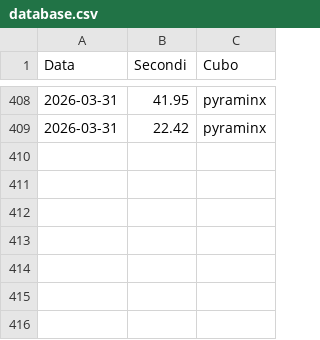
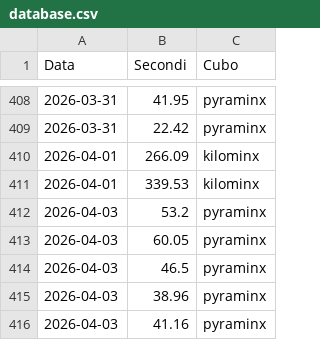
Before and after one commit to gl-alaimo/Timer_cubo_di_Rubik, a CSV file: database.csv, drawn as a sheet; only a part is shown, gaps mark what is left out; the diff names each change by its address in the sheet, - before the commit and + after, or states it on an @@ line.

Commit message:
Aggiunta risoluzioni pyraminx

```diff
--- a/database.csv
+++ b/database.csv
+row 410: 2026-04-01 | 266.09 | kilominx
+row 411: 2026-04-01 | 339.53 | kilominx
+row 412: 2026-04-03 | 53.2 | pyraminx
+row 413: 2026-04-03 | 60.05 | pyraminx
+row 414: 2026-04-03 | 46.5 | pyraminx
+row 415: 2026-04-03 | 38.96 | pyraminx
+row 416: 2026-04-03 | 41.16 | pyraminx
```
